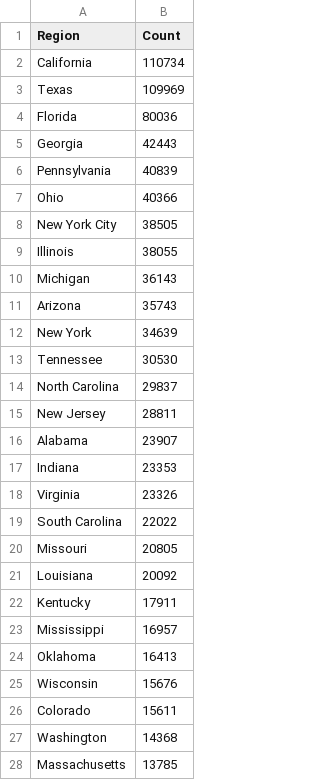
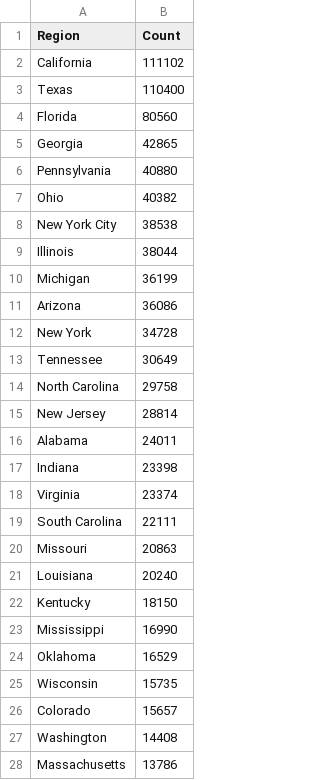
Before and after one commit to mcculley/mcculley.github.io, a CSV file: VisualizingObservedDeaths/ExcessDeaths.csv, drawn as a sheet; only a part is shown; the diff covers the shown part only.

```diff
--- a/VisualizingObservedDeaths/ExcessDeaths.csv
+++ b/VisualizingObservedDeaths/ExcessDeaths.csv
@@ -1,28 +1,28 @@
 Region,Count
-California,110734
-Texas,109969
-Florida,80036
-Georgia,42443
-Pennsylvania,40839
-Ohio,40366
-New York City,38505
-Illinois,38055
-Michigan,36143
-Arizona,35743
-New York,34639
-Tennessee,30530
-North Carolina,29837
-New Jersey,28811
-Alabama,23907
-Indiana,23353
-Virginia,23326
-South Carolina,22022
-Missouri,20805
-Louisiana,20092
-Kentucky,17911
-Mississippi,16957
-Oklahoma,16413
-Wisconsin,15676
-Colorado,15611
-Washington,14368
-Massachusetts,13785
+California,111102
+Texas,110400
+Florida,80560
+Georgia,42865
+Pennsylvania,40880
+Ohio,40382
+New York City,38538
+Illinois,38044
+Michigan,36199
+Arizona,36086
+New York,34728
+Tennessee,30649
+North Carolina,29758
+New Jersey,28814
+Alabama,24011
+Indiana,23398
+Virginia,23374
+South Carolina,22111
+Missouri,20863
+Louisiana,20240
+Kentucky,18150
+Mississippi,16990
+Oklahoma,16529
+Wisconsin,15735
+Colorado,15657
+Washington,14408
+Massachusetts,13786
```
Also changed, not shown: 1 added row, 1 removed row and 25 edited cells elsewhere in this file, VisualizingObservedDeaths/DeathsPer100000-triples.csv, VisualizingObservedDeaths/DeathsPer100000.csv, 55 other files.
